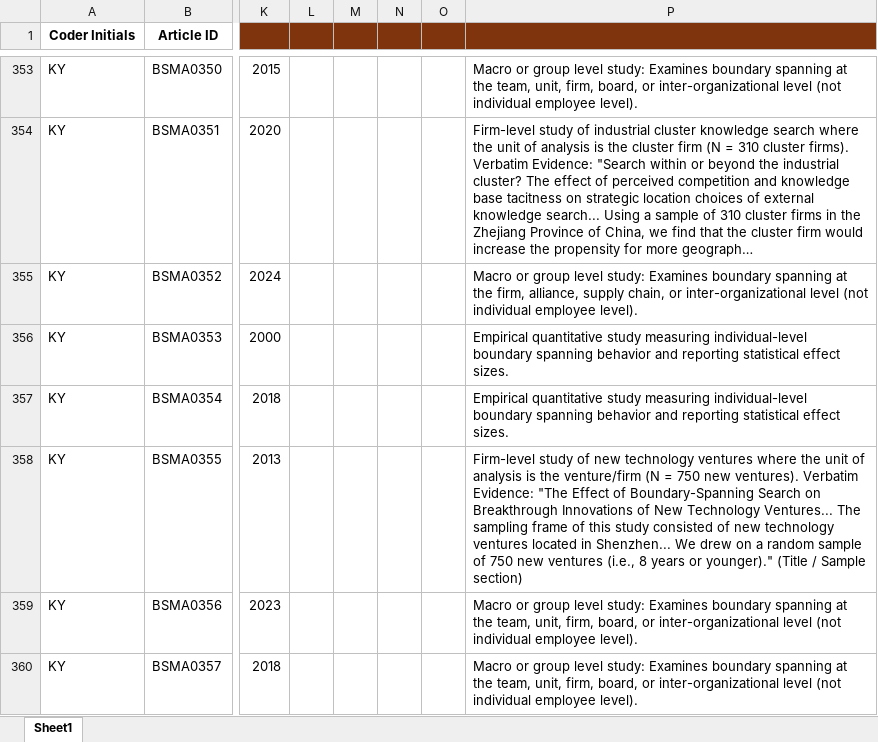
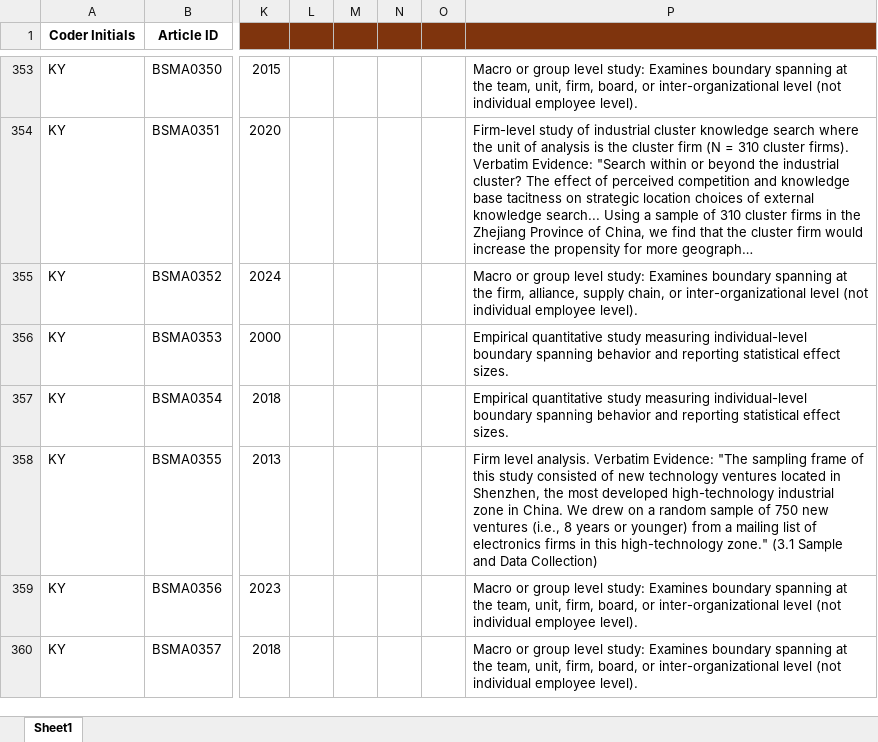
Before and after one commit to canadaofbin-netizen/BSMA_Summative, an Excel workbook: BSMA_Master_Coding_Sheet.xlsx, sheet Sheet1, drawn as a sheet; only a part is shown, gaps mark what is left out; long unchanged cells end in …; values as stored, in another font and other column widths than the file's, no borders; the diff covers the shown part only; the diff names each change by its address in the sheet, - before the commit and + after, or states it on an @@ line.

```diff
--- a/BSMA_Master_Coding_Sheet.xlsx (sheet Sheet1)
+++ b/BSMA_Master_Coding_Sheet.xlsx (sheet Sheet1)
-P358: Firm-level study of new technology ventures where the unit of analysis is the venture/firm (N = 750 new ventures). Verbatim Evidence: "The Effect of Boundary-Spanning Search on Breakthrough Innovations of New Technology Ventures... The sampling frame of this study consisted of new technology ventures located in Shenzhen... We drew on a random sample of 750 new ventures (i.e., 8 years or younger)." (Title / Sample section)
+P358: Firm level analysis. Verbatim Evidence: "The sampling frame of this study consisted of new technology ventures located in Shenzhen, the most developed high-technology industrial zone in China. We drew on a random sample of 750 new ventures (i.e., 8 years or younger) from a mailing list of electronics firms in this high-technology zone." (3.1 Sample and Data Collection)
```
Also changed, not shown: 188 edited cells elsewhere in this sheet.
